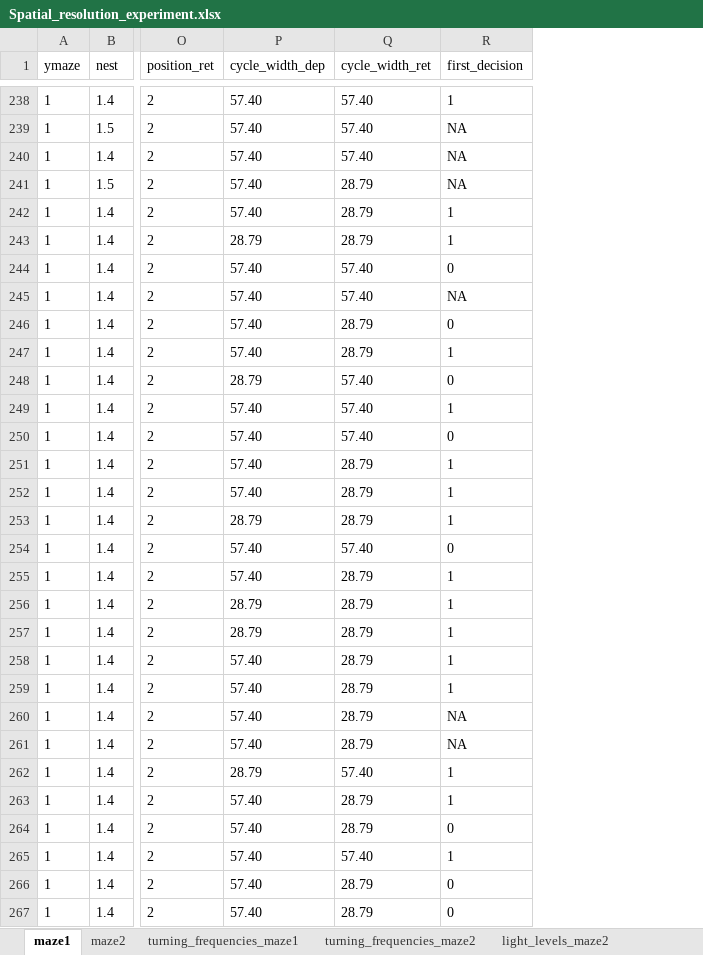
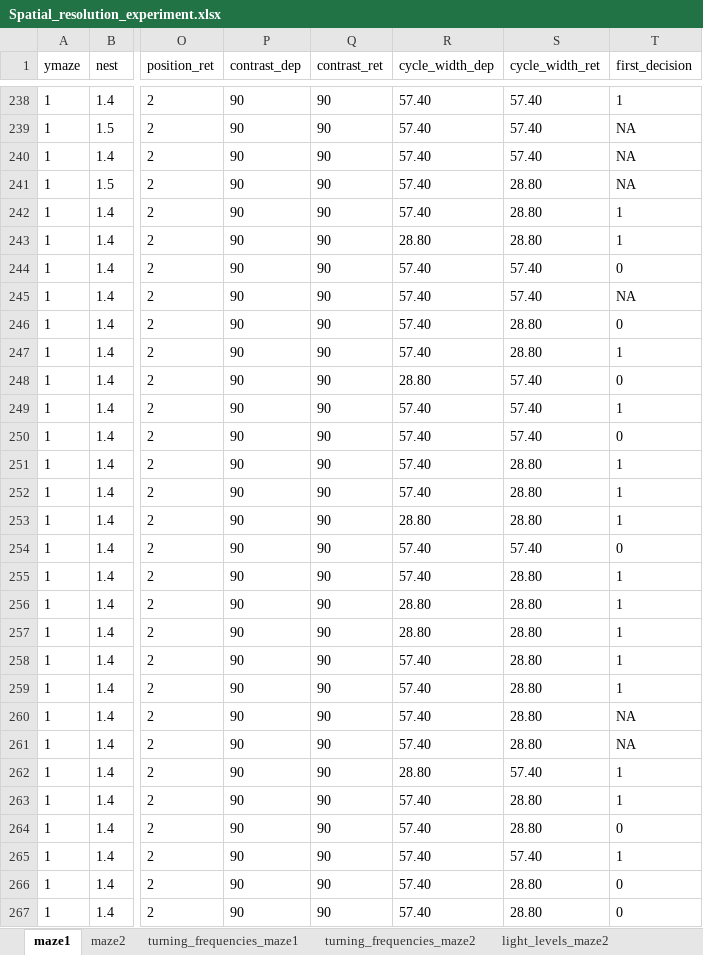
Before and after one commit to skippas/spatial_resolution, an Excel workbook: data/Spatial_resolution_experiment.xlsx, sheet maze1, drawn as a sheet; only a part is shown, gaps mark what is left out; values as stored, in another font and other column widths than the file's, no borders; addresses are those after the commit; the diff covers the shown part only; the diff names each change by its address in the sheet, - before the commit and + after, or states it on an @@ line.

Commit message:
Rounded / slightly modified (by two hundredths of a millimeter) pattern cycle widths so that they correspond between the spatial resolution data sheet and the contrast sensitivity data sheet

```diff
--- a/data/Spatial_resolution_experiment.xlsx (sheet maze1)
+++ b/data/Spatial_resolution_experiment.xlsx (sheet maze1)
+column P (contrast_dep), rows 238-267: all 90
+column Q (contrast_ret), rows 238-267: all 90
-S241:S243 (cycle_width_ret): 28.79
+S241:S243 (cycle_width_ret): 28.80
-R243 (cycle_width_dep): 28.79
+R243 (cycle_width_dep): 28.80
-S246:S247 (cycle_width_ret): 28.79
+S246:S247 (cycle_width_ret): 28.80
-R248 (cycle_width_dep): 28.79
+R248 (cycle_width_dep): 28.80
-S251:S253 (cycle_width_ret): 28.79
+S251:S253 (cycle_width_ret): 28.80
-R253 (cycle_width_dep): 28.79
+R253 (cycle_width_dep): 28.80
-S255:S261 (cycle_width_ret): 28.79
+S255:S261 (cycle_width_ret): 28.80
-R256:R257 (cycle_width_dep): 28.79
+R256:R257 (cycle_width_dep): 28.80
-R262 (cycle_width_dep): 28.79
+R262 (cycle_width_dep): 28.80
-S263:S264 (cycle_width_ret): 28.79
+S263:S264 (cycle_width_ret): 28.80
-S266:S267 (cycle_width_ret): 28.79
+S266:S267 (cycle_width_ret): 28.80
```
Also changed, not shown: 19 edited cells elsewhere in this sheet, sheet maze2.
